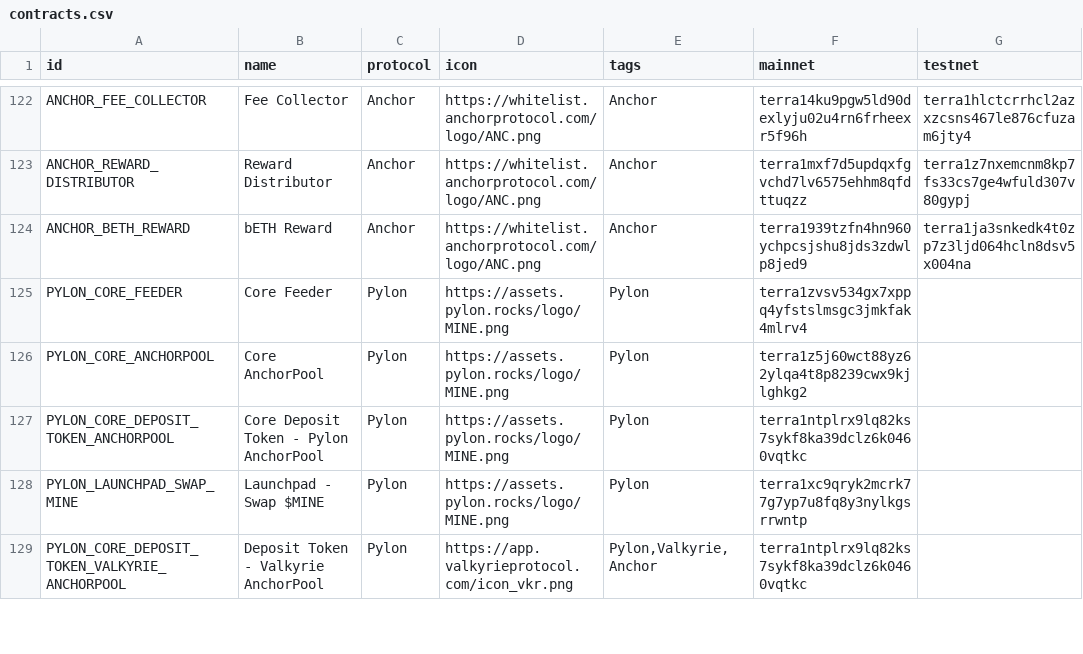
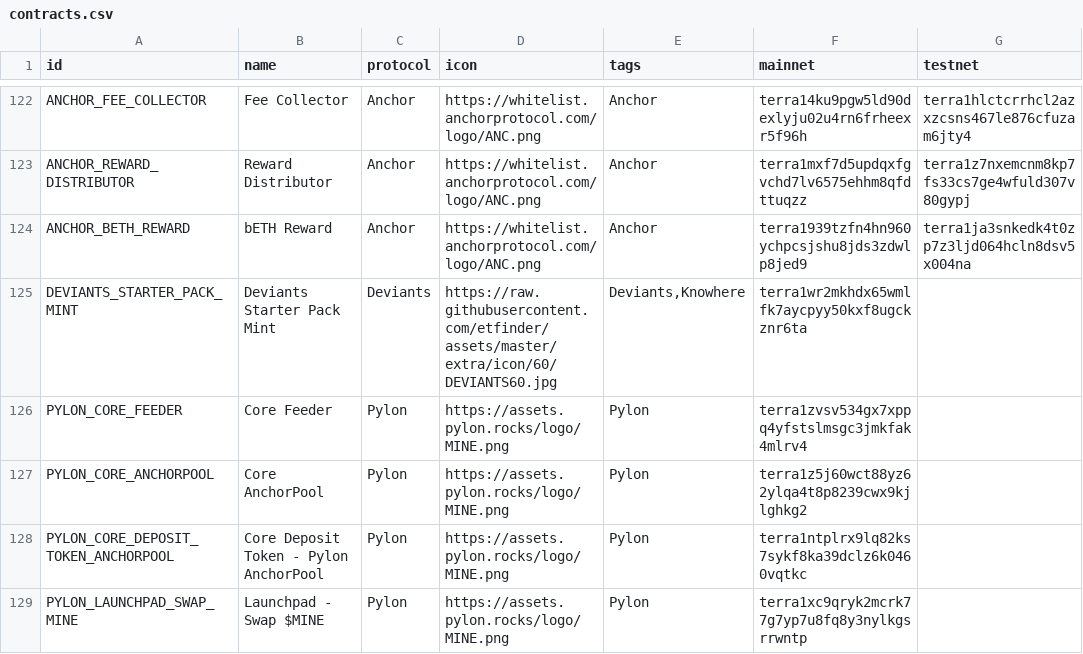
Before and after one commit to wrjanan/assets, a CSV file: extra/cw20/contracts.csv, drawn as a sheet; only a part is shown, gaps mark what is left out; the shorter side is filled out with more unchanged rows; the diff names each change by its address in the sheet, - before the commit and + after, or states it on an @@ line.

Commit message:
feat: deviants starter pack mint

```diff
--- a/extra/cw20/contracts.csv
+++ b/extra/cw20/contracts.csv
+row 125: DEVIANTS_STARTER_PACK_MINT | Deviants Starter Pack Mint | Deviants | https://raw.githubusercontent.com/etfinder/assets/master/extra/icon/60/DEVIANTS60.jpg | Deviants,Knowhere | terra1wr2mkhdx65wmlfk7aycpyy50kxf8ugckznr6ta
```
Also changed, not shown: 2 other files.
